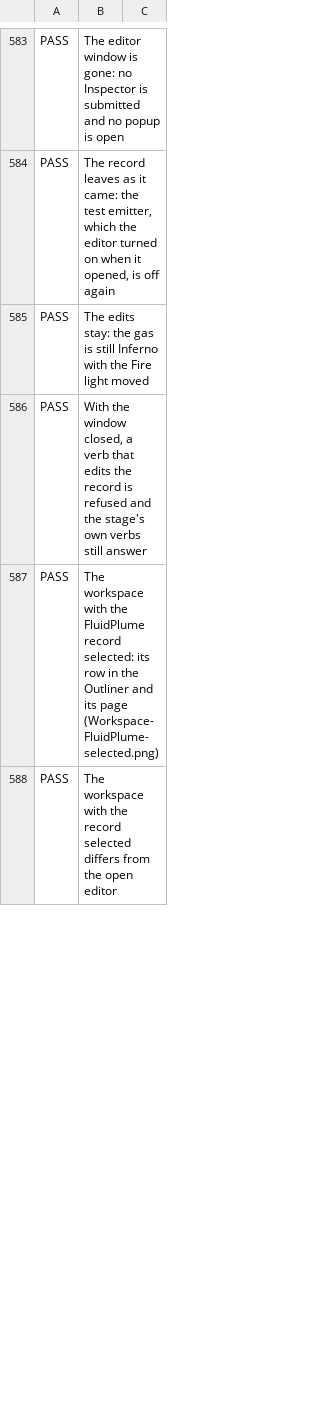
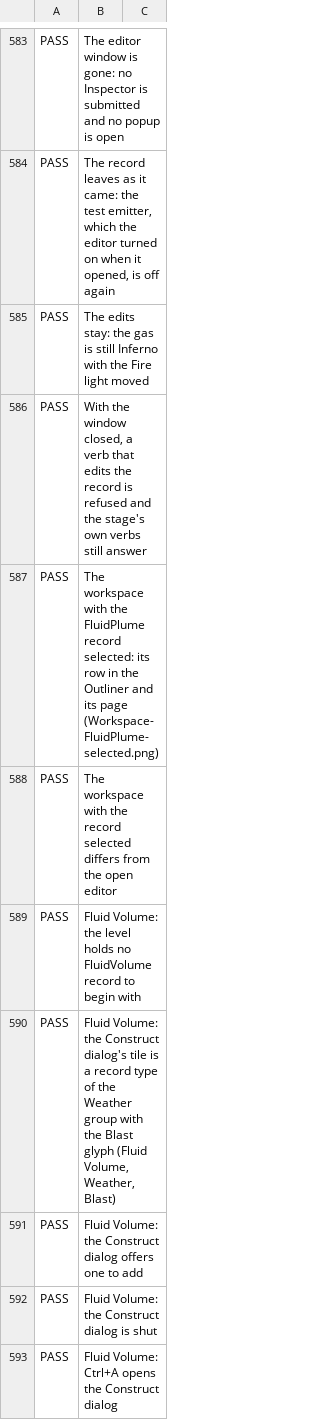
Before and after one commit to streamlinkinbox/Frontier, a TSV file: Exhibits/FluidPlumeEditor/Results/Validation.tsv, drawn as a sheet; only a part is shown, gaps mark what is left out; the diff covers the shown part only; the diff names each change by its address in the sheet, - before the commit and + after, or states it on an @@ line.

Commit message:
Fluid Volume's way in: ledger of 620 assertions and three pictures; README and Tracker say what run 3 showed
Exhibits/FluidPlumeEditor: Results/Validation.tsv (588 -> 620 assertions, the first
588 rows unchanged) and FluidVolume-Construct/-Inspector/-Window.png, from a clean
tree at 864fd47; README rows and a bullet for section 9.

Exhibits/FluidEditor/README.md: the window's controls described as they are (the
Inspector's controls are the editor's own; the frame, Outliner, viewport bar and Log
Stream are drawn directly: 57 Add* calls, the same count as the other agent's
editor, as the Particle editor's 44 and the Smoke & fire window's 49 are); run 3's
outcome; the MSVC ICE not fixed, its two attempted edits reverted; how to reproduce
the way in.

Tracker: run 3's row, the checks, the limits and the commits.

Co-authored-by: arena-agent <297053741+arena-agent@users.noreply.github.com>

```diff
--- a/Exhibits/FluidPlumeEditor/Results/Validation.tsv
+++ b/Exhibits/FluidPlumeEditor/Results/Validation.tsv
+row 589: PASS | Fluid Volume: the level holds no FluidVolume record to begin with
+row 590: PASS | Fluid Volume: the Construct dialog's tile is a record type of the Weather group with the Blast glyph (Fluid Volume, Weather, Blast)
+row 591: PASS | Fluid Volume: the Construct dialog offers one to add
+row 592: PASS | Fluid Volume: the Construct dialog is shut
+row 593: PASS | Fluid Volume: Ctrl+A opens the Construct dialog
```
Also changed, not shown: 27 added rows and 1 edited cell elsewhere in this file, 6 other files.
